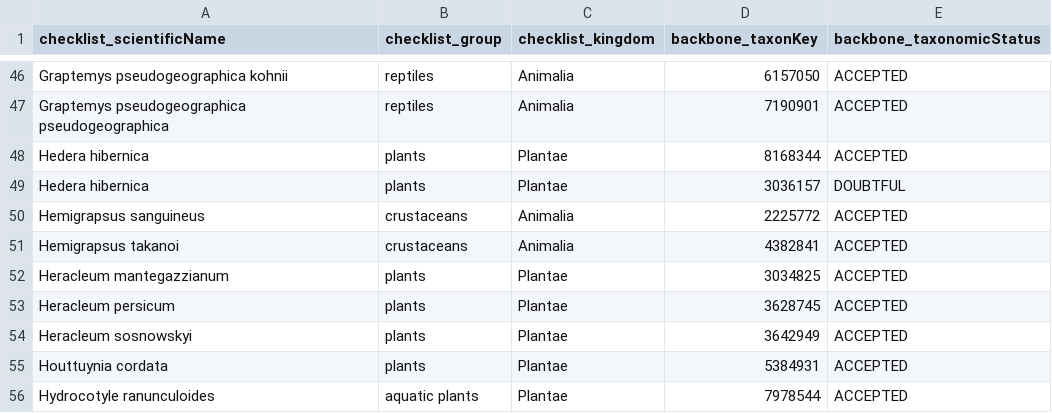
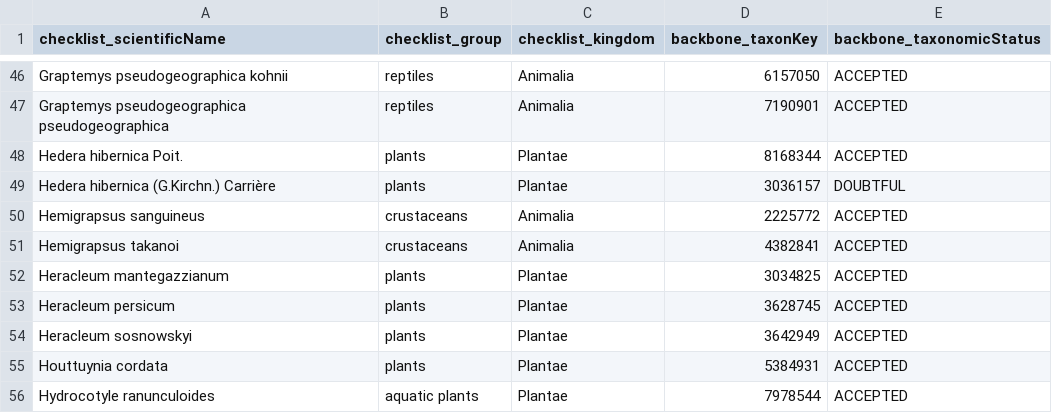
Before and after one commit to trias-project/occ-cube-alien, a TSV file: references/modelling_species.tsv, drawn as a sheet; only a part is shown, gaps mark what is left out.

Commit message:
Specify authorship for two exact names

```diff
--- a/references/modelling_species.tsv
+++ b/references/modelling_species.tsv
@@ -47,4 +47,4 @@ Graptemys pseudogeographica kohnii	reptiles	Animalia	6157050	ACCEPTED
 Graptemys pseudogeographica pseudogeographica	reptiles	Animalia	7190901	ACCEPTED
-Hedera hibernica	plants	Plantae	8168344	ACCEPTED
-Hedera hibernica	plants	Plantae	3036157	DOUBTFUL
+Hedera hibernica Poit.	plants	Plantae	8168344	ACCEPTED
+Hedera hibernica (G.Kirchn.) Carrière	plants	Plantae	3036157	DOUBTFUL
 Hemigrapsus sanguineus	crustaceans	Animalia	2225772	ACCEPTED
```
